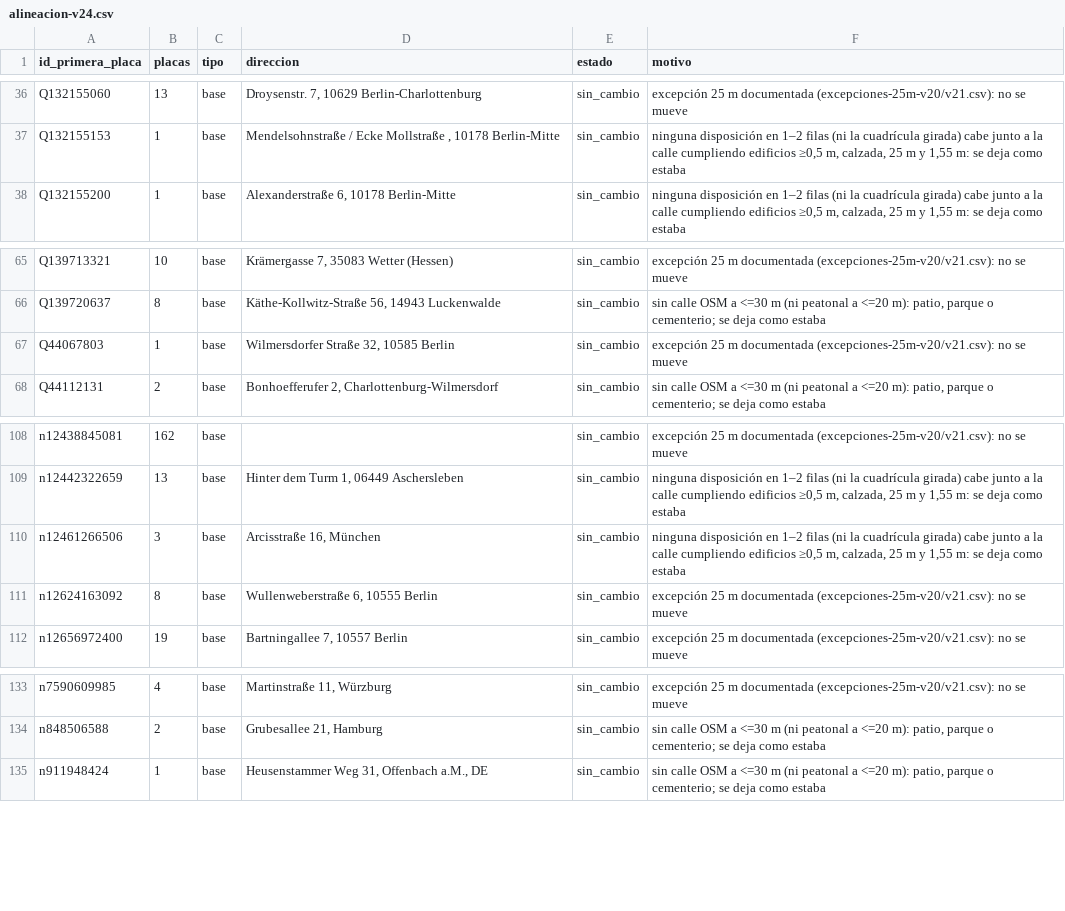
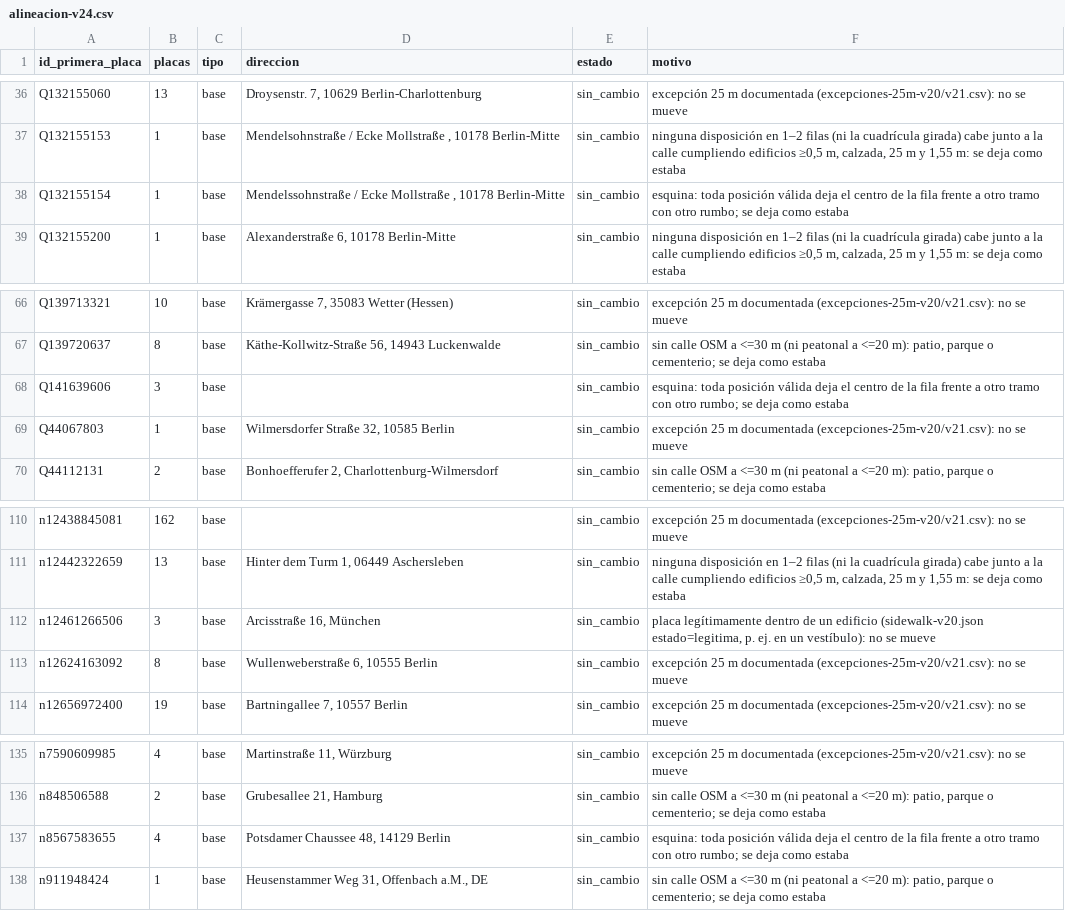
Before and after one commit to roquena71-a11y/kauffmann-list, a CSV file: alineacion-v24.csv, drawn as a sheet; only a part is shown, gaps mark what is left out.

Commit message:
v24 paso 2 (WIP): align r5 con rumbo coherente en el centro final

```diff
--- a/alineacion-v24.csv
+++ b/alineacion-v24.csv
@@ -37,2 +37,3 @@ Q132155060,13,base,"Droysenstr. 7, 10629 Berlin-Charlottenburg",sin_cambio,excep
 Q132155153,1,base,"Mendelsohnstraße / Ecke Mollstraße , 10178 Berlin-Mitte",sin_cambio,"ninguna disposición en 1–2 filas (ni la cuadrícula girada) cabe junto a la calle cumpliendo edificios ≥0,5 m, calzada, 25 m y 1,55 m: se deja como estaba"
+Q132155154,1,base,"Mendelssohnstraße / Ecke Mollstraße , 10178 Berlin-Mitte",sin_cambio,esquina: toda posición válida deja el centro de la fila frente a otro tramo con otro rumbo; se deja como estaba
 Q132155200,1,base,"Alexanderstraße 6, 10178 Berlin-Mitte",sin_cambio,"ninguna disposición en 1–2 filas (ni la cuadrícula girada) cabe junto a la calle cumpliendo edificios ≥0,5 m, calzada, 25 m y 1,55 m: se deja como estaba"
@@ -66,2 +67,3 @@ Q139713321,10,base,"Krämergasse 7, 35083 Wetter (Hessen)",sin_cambio,excepción
 Q139720637,8,base,"Käthe-Kollwitz-Straße 56, 14943 Luckenwalde",sin_cambio,"sin calle OSM a <=30 m (ni peatonal a <=20 m): patio, parque o cementerio; se deja como estaba"
+Q141639606,3,base,,sin_cambio,esquina: toda posición válida deja el centro de la fila frente a otro tramo con otro rumbo; se deja como estaba
 Q44067803,1,base,"Wilmersdorfer Straße 32, 10585 Berlin",sin_cambio,excepción 25 m documentada (excepciones-25m-v20/v21.csv): no se mueve
@@ -109,3 +111,3 @@ n12438845081,162,base,,sin_cambio,excepción 25 m documentada (excepciones-25m-v
 n12442322659,13,base,"Hinter dem Turm 1, 06449 Aschersleben",sin_cambio,"ninguna disposición en 1–2 filas (ni la cuadrícula girada) cabe junto a la calle cumpliendo edificios ≥0,5 m, calzada, 25 m y 1,55 m: se deja como estaba"
-n12461266506,3,base,"Arcisstraße 16, München",sin_cambio,"ninguna disposición en 1–2 filas (ni la cuadrícula girada) cabe junto a la calle cumpliendo edificios ≥0,5 m, calzada, 25 m y 1,55 m: se deja como estaba"
+n12461266506,3,base,"Arcisstraße 16, München",sin_cambio,"placa legítimamente dentro de un edificio (sidewalk-v20.json estado=legitima, p. ej. en un vestíbulo): no se mueve"
 n12624163092,8,base,"Wullenweberstraße 6, 10555 Berlin",sin_cambio,excepción 25 m documentada (excepciones-25m-v20/v21.csv): no se mueve
@@ -134,2 +136,3 @@ n7590609985,4,base,"Martinstraße 11, Würzburg",sin_cambio,excepción 25 m docu
 n848506588,2,base,"Grubesallee 21, Hamburg",sin_cambio,"sin calle OSM a <=30 m (ni peatonal a <=20 m): patio, parque o cementerio; se deja como estaba"
+n8567583655,4,base,"Potsdamer Chaussee 48, 14129 Berlin",sin_cambio,esquina: toda posición válida deja el centro de la fila frente a otro tramo con otro rumbo; se deja como estaba
 n911948424,1,base,"Heusenstammer Weg 31, Offenbach a.M., DE",sin_cambio,"sin calle OSM a <=30 m (ni peatonal a <=20 m): patio, parque o cementerio; se deja como estaba"
```
Also changed, not shown: 2 other files.
